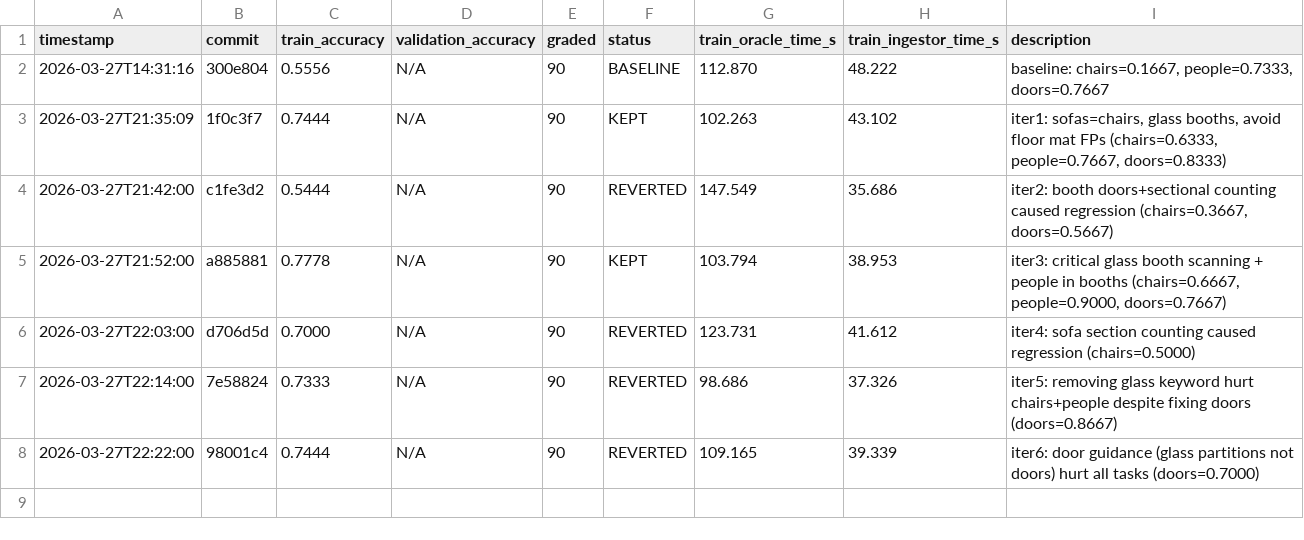
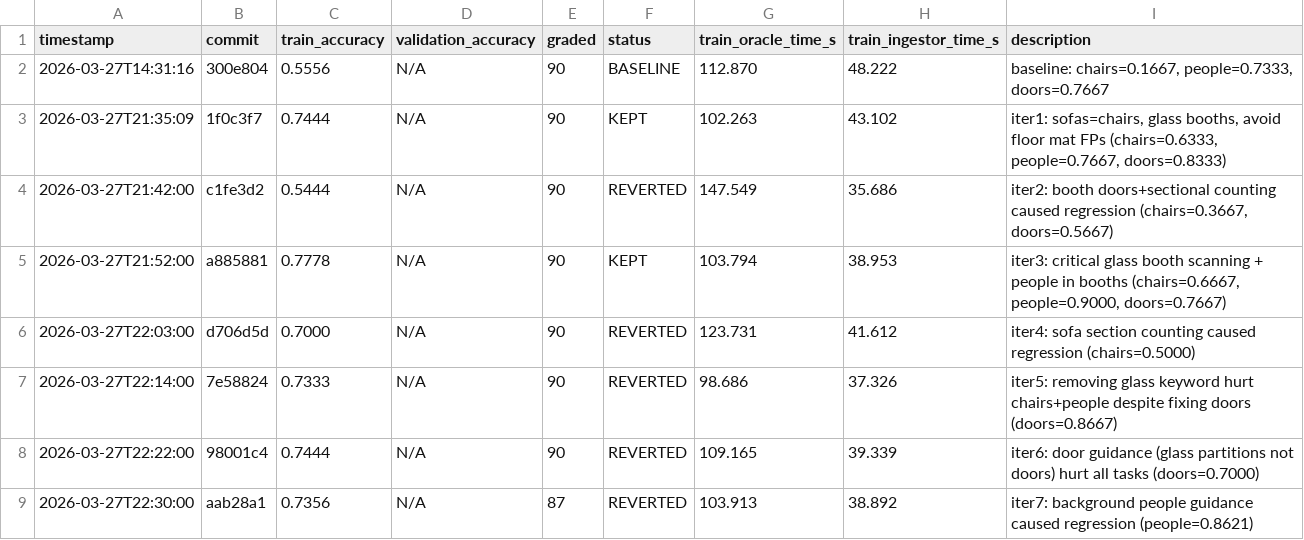
Before and after one commit to Clamepending/videomemory, a TSV file: prompt_hustle/results/results.tsv, drawn as a sheet.

Commit message:
log: iter7 results (train=0.7356, REVERTED)

```diff
--- a/prompt_hustle/results/results.tsv
+++ b/prompt_hustle/results/results.tsv
@@ -8 +8,2 @@ timestamp	commit	train_accuracy	validation_accuracy	graded	status	train_oracle_t
 2026-03-27T22:22:00	98001c4	0.7444	N/A	90	REVERTED	109.165	39.339	iter6: door guidance (glass partitions not doors) hurt all tasks (doors=0.7000)
+2026-03-27T22:30:00	aab28a1	0.7356	N/A	87	REVERTED	103.913	38.892	iter7: background people guidance caused regression (people=0.8621)
```
